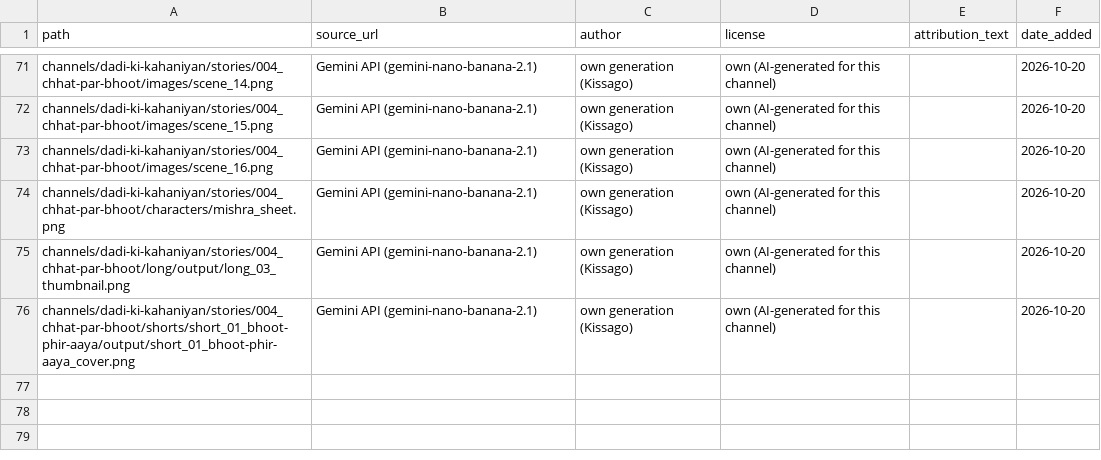
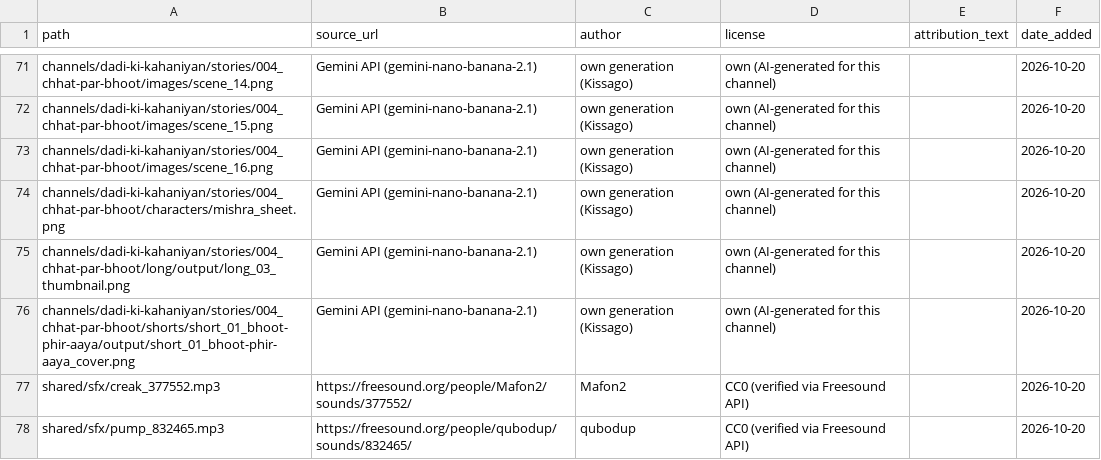
Before and after one commit to shamim8426/my-tubes, a CSV file: shared/assets_license.csv, drawn as a sheet; only a part is shown, gaps mark what is left out; the diff names each change by its address in the sheet, - before the commit and + after, or states it on an @@ line.

```diff
--- a/shared/assets_license.csv
+++ b/shared/assets_license.csv
+row 77: shared/sfx/creak_377552.mp3 | https://freesound.org/people/Mafon2/sounds/377552/ | Mafon2 | CC0 (verified via Freesound API) |  | 2026-10-20
+row 78: shared/sfx/pump_832465.mp3 | https://freesound.org/people/qubodup/sounds/832465/ | qubodup | CC0 (verified via Freesound API) |  | 2026-10-20
```
Also changed, not shown: cost_log.csv, 33 other files.
